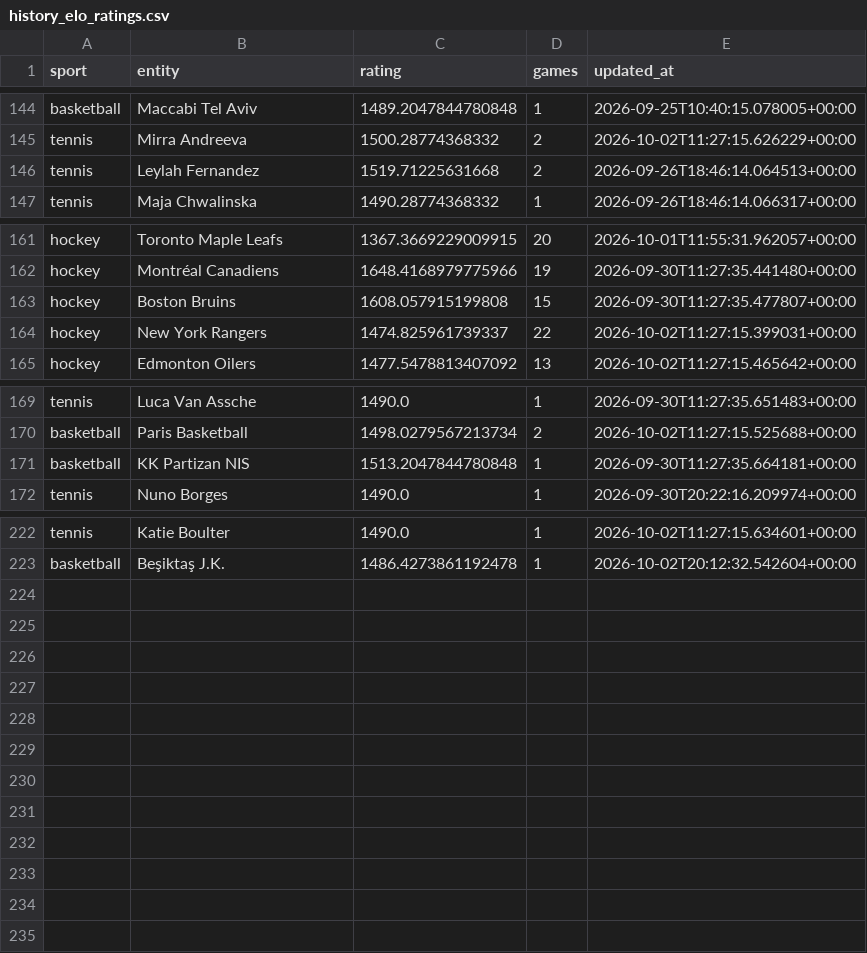
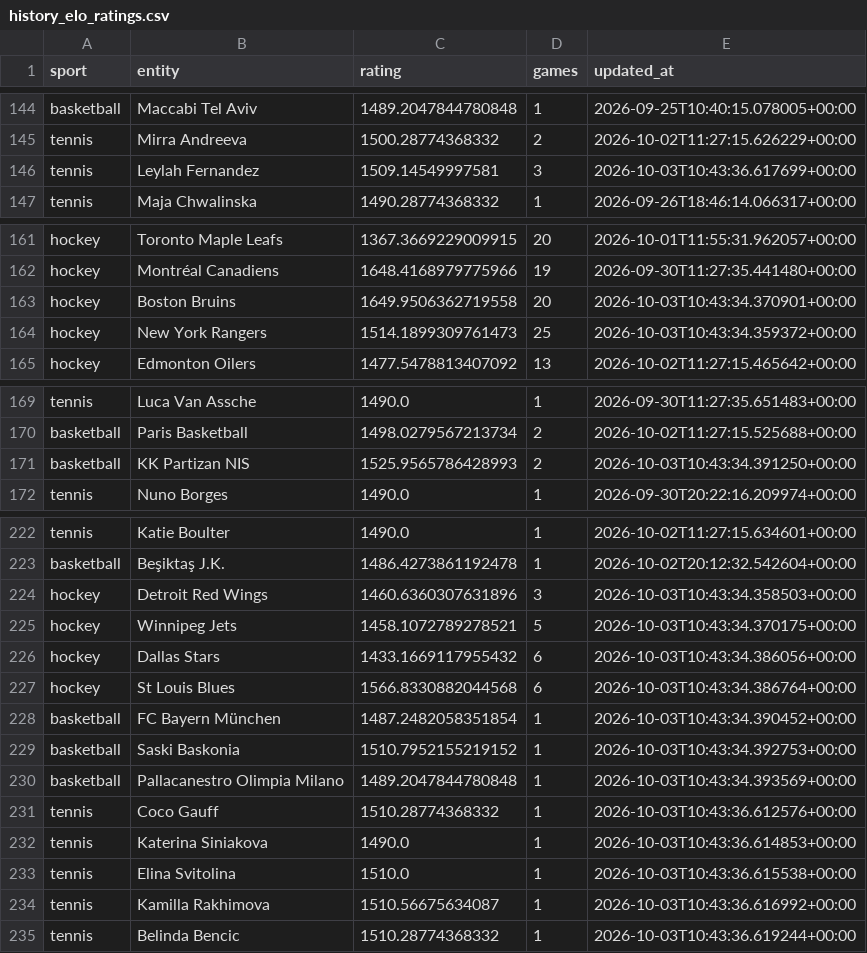
Before and after one commit to marianmatus73-dot/Futbal_dnes, a CSV file: exports/history_elo_ratings.csv, drawn as a sheet; only a part is shown, gaps mark what is left out; the diff covers the shown part only.

```diff
--- a/exports/history_elo_ratings.csv
+++ b/exports/history_elo_ratings.csv
@@ -145,3 +145,3 @@ basketball,Maccabi Tel Aviv,1489.2047844780848,1,2026-09-25T10:40:15.078005+00:0
 tennis,Mirra Andreeva,1500.28774368332,2,2026-10-02T11:27:15.626229+00:00
-tennis,Leylah Fernandez,1519.71225631668,2,2026-09-26T18:46:14.064513+00:00
+tennis,Leylah Fernandez,1509.14549997581,3,2026-10-03T10:43:36.617699+00:00
 tennis,Maja Chwalinska,1490.28774368332,1,2026-09-26T18:46:14.066317+00:00
@@ -162,4 +162,4 @@ hockey,Toronto Maple Leafs,1367.3669229009915,20,2026-10-01T11:55:31.962057+00:0
 hockey,Montréal Canadiens,1648.4168979775966,19,2026-09-30T11:27:35.441480+00:00
-hockey,Boston Bruins,1608.057915199808,15,2026-09-30T11:27:35.477807+00:00
-hockey,New York Rangers,1474.825961739337,22,2026-10-02T11:27:15.399031+00:00
+hockey,Boston Bruins,1649.9506362719558,20,2026-10-03T10:43:34.370901+00:00
+hockey,New York Rangers,1514.1899309761473,25,2026-10-03T10:43:34.359372+00:00
 hockey,Edmonton Oilers,1477.5478813407092,13,2026-10-02T11:27:15.465642+00:00
@@ -170,3 +170,3 @@ tennis,Luca Van Assche,1490.0,1,2026-09-30T11:27:35.651483+00:00
 basketball,Paris Basketball,1498.0279567213734,2,2026-10-02T11:27:15.525688+00:00
-basketball,KK Partizan NIS,1513.2047844780848,1,2026-09-30T11:27:35.664181+00:00
+basketball,KK Partizan NIS,1525.9565786428993,2,2026-10-03T10:43:34.391250+00:00
 tennis,Nuno Borges,1490.0,1,2026-09-30T20:22:16.209974+00:00
@@ -223 +223,13 @@ tennis,Katie Boulter,1490.0,1,2026-10-02T11:27:15.634601+00:00
 basketball,Beşiktaş J.K.,1486.4273861192478,1,2026-10-02T20:12:32.542604+00:00
+hockey,Detroit Red Wings,1460.6360307631896,3,2026-10-03T10:43:34.358503+00:00
+hockey,Winnipeg Jets,1458.1072789278521,5,2026-10-03T10:43:34.370175+00:00
+hockey,Dallas Stars,1433.1669117955432,6,2026-10-03T10:43:34.386056+00:00
+hockey,St Louis Blues,1566.8330882044568,6,2026-10-03T10:43:34.386764+00:00
+basketball,FC Bayern München,1487.2482058351854,1,2026-10-03T10:43:34.390452+00:00
+basketball,Saski Baskonia,1510.7952155219152,1,2026-10-03T10:43:34.392753+00:00
+basketball,Pallacanestro Olimpia Milano,1489.2047844780848,1,2026-10-03T10:43:34.393569+00:00
+tennis,Coco Gauff,1510.28774368332,1,2026-10-03T10:43:36.612576+00:00
+tennis,Katerina Siniakova,1490.0,1,2026-10-03T10:43:36.614853+00:00
+tennis,Elina Svitolina,1510.0,1,2026-10-03T10:43:36.615538+00:00
+tennis,Kamilla Rakhimova,1510.56675634087,1,2026-10-03T10:43:36.616992+00:00
+tennis,Belinda Bencic,1510.28774368332,1,2026-10-03T10:43:36.619244+00:00
```
Also changed, not shown: 6 edited cells elsewhere in this file, exports/history_football_clv_audit.csv, exports/history_football_market_snapshots_v14.csv, 53 other files.
